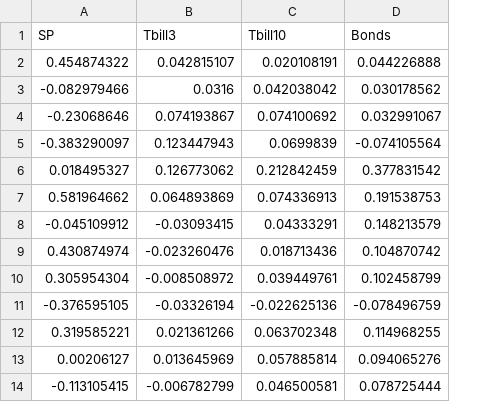
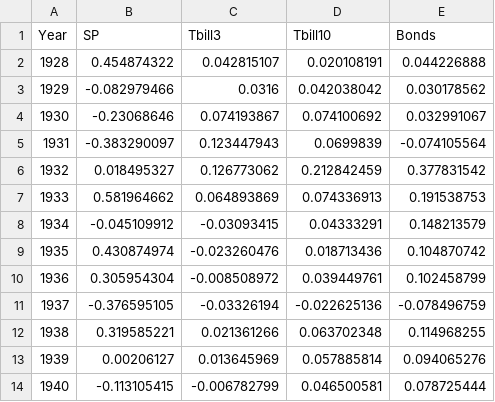
Before and after one commit to ddodds42/sandbox, a CSV file: SandP returns.csv, drawn as a sheet; only a part is shown; the diff names each change by its address in the sheet, - before the commit and + after, or states it on an @@ line.

Commit message:
Add files via upload

```diff
--- a/SandP returns.csv
+++ b/SandP returns.csv
+column A (Year), rows 2-14: 1928 | 1929 | 1930 | 1931 | 1932 | 1933 | 1934 | 1935 | 1936 | 1937 | 1938 | 1939 | 1940
```
